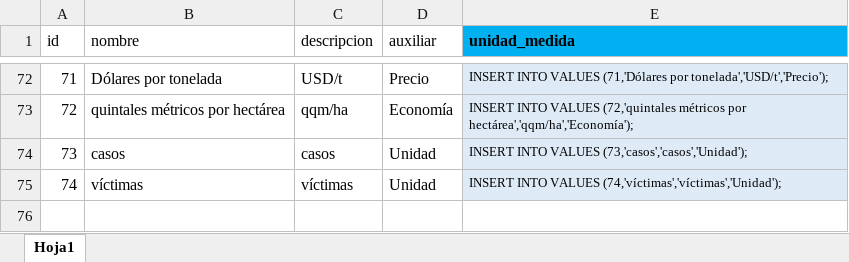
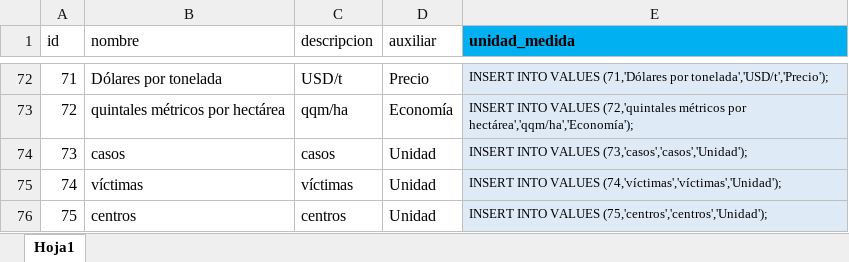
Before and after one commit to Sud-Austral/DATA-COMUN, an Excel workbook: 000 TABLAS GENERALES/UnidadMedida.xlsx, sheet Hoja1, drawn as a sheet; only a part is shown, gaps mark what is left out; values as stored, in another font and other column widths than the file's, no borders; table styles not drawn; the diff names each change by its address in the sheet, - before the commit and + after, or states it on an @@ line.

```diff
--- a/000 TABLAS GENERALES/UnidadMedida.xlsx (sheet Hoja1)
+++ b/000 TABLAS GENERALES/UnidadMedida.xlsx (sheet Hoja1)
+row 76: 75 | centros | centros | Unidad | INSERT INTO VALUES (75,'centros','centros','Unidad');
```
Also changed, not shown: 000 TABLAS GENERALES/Temporalidad.xlsx.
